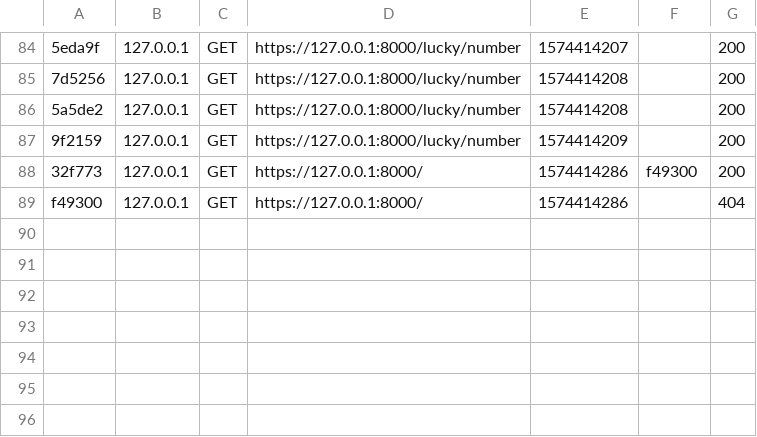
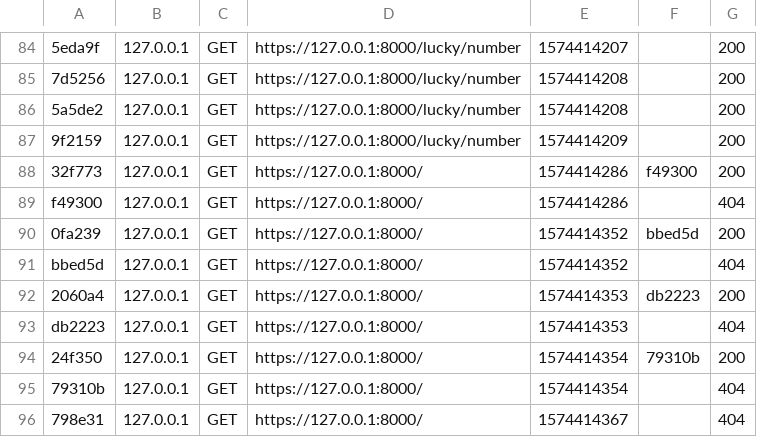
Before and after one commit to Lum1naT/baryzive, a CSV file: var/cache/dev/profiler/index.csv, drawn as a sheet; only a part is shown, gaps mark what is left out; the diff names each change by its address in the sheet, - before the commit and + after, or states it on an @@ line.

```diff
--- a/var/cache/dev/profiler/index.csv
+++ b/var/cache/dev/profiler/index.csv
+row 90: 0fa239 | 127.0.0.1 | GET | https://127.0.0.1:8000/ | 1574414352 | bbed5d | 200
+row 91: bbed5d | 127.0.0.1 | GET | https://127.0.0.1:8000/ | 1574414352 |  | 404
+row 92: 2060a4 | 127.0.0.1 | GET | https://127.0.0.1:8000/ | 1574414353 | db2223 | 200
+row 93: db2223 | 127.0.0.1 | GET | https://127.0.0.1:8000/ | 1574414353 |  | 404
+row 94: 24f350 | 127.0.0.1 | GET | https://127.0.0.1:8000/ | 1574414354 | 79310b | 200
+row 95: 79310b | 127.0.0.1 | GET | https://127.0.0.1:8000/ | 1574414354 |  | 404
+row 96: 798e31 | 127.0.0.1 | GET | https://127.0.0.1:8000/ | 1574414367 |  | 404
```
Also changed, not shown: 10 other files.
